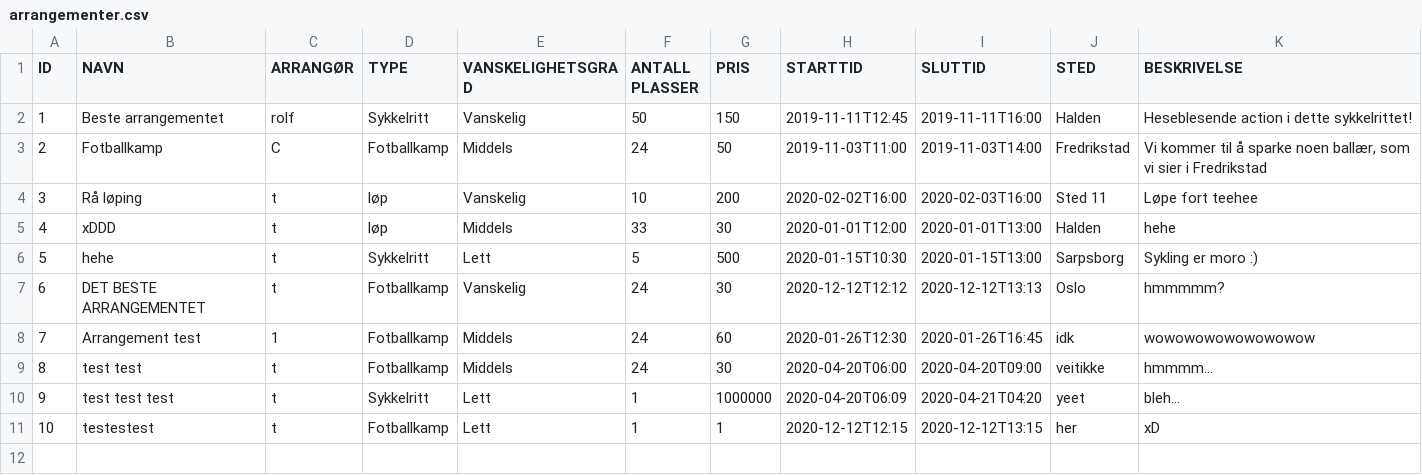
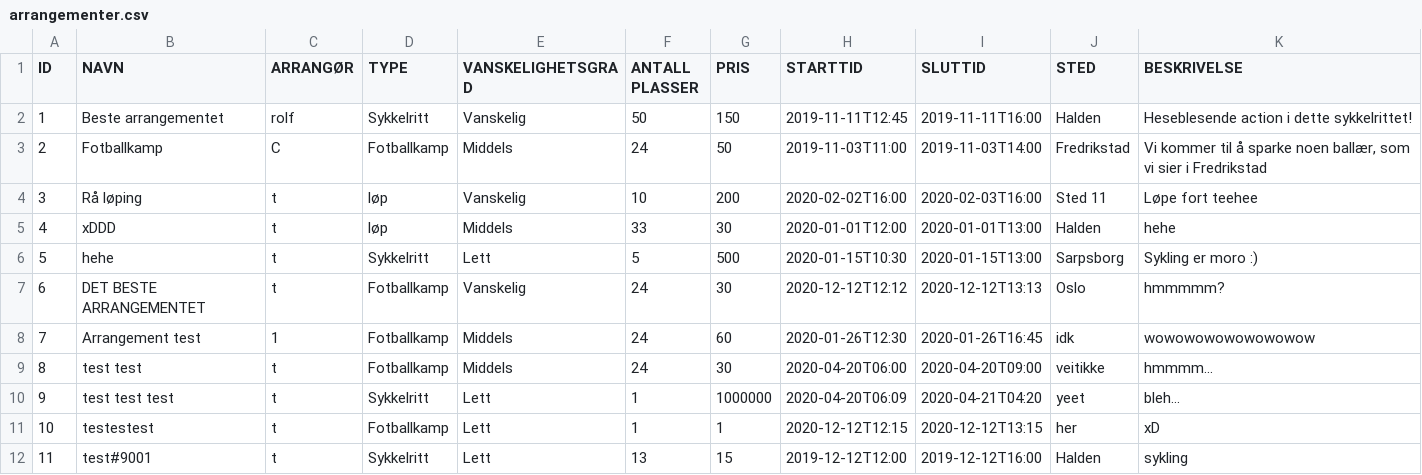
Before and after one commit to Tomzing/DolphinXD, a CSV file: src/main/resources/Database/arrangementer.csv, drawn as a sheet; the diff names each change by its address in the sheet, - before the commit and + after, or states it on an @@ line.

```diff
--- a/src/main/resources/Database/arrangementer.csv
+++ b/src/main/resources/Database/arrangementer.csv
+row 12: 11 | test#9001 | t | Sykkelritt | Lett | 13 | 15 | 2019-12-12T12:00 | 2019-12-12T16:00 | Halden | sykling
```
Also changed, not shown: 5 other files.
